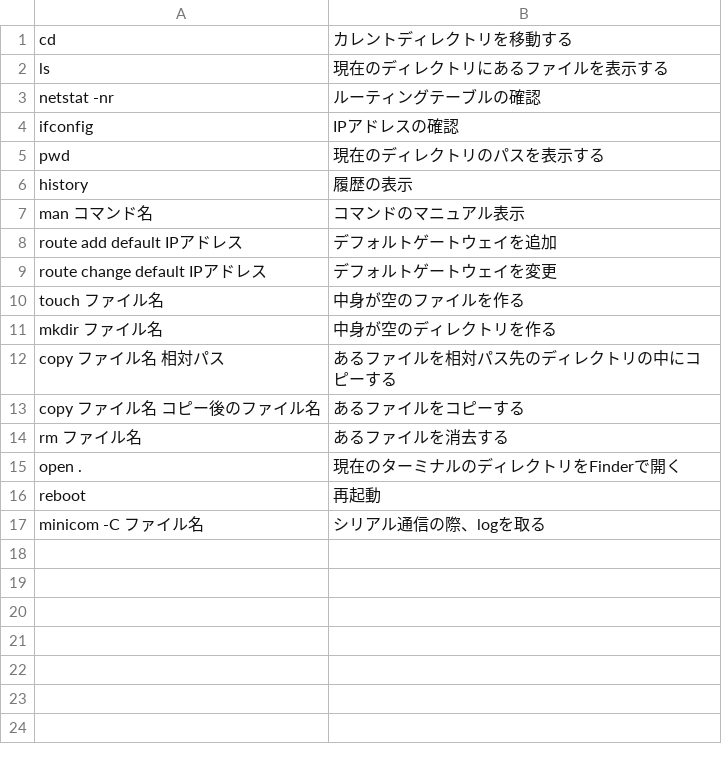
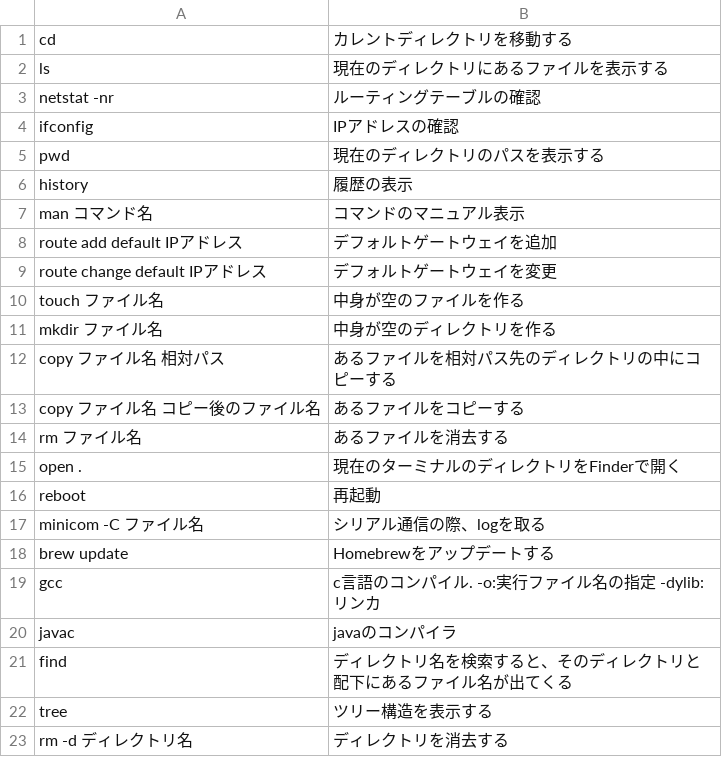
Before and after one commit to hi1rayama/MyCommandList, a CSV file: MyCommandList/MyCommandList/src/processing/1.csv, drawn as a sheet; the diff names each change by its address in the sheet, - before the commit and + after, or states it on an @@ line.

```diff
--- a/MyCommandList/MyCommandList/src/processing/1.csv
+++ b/MyCommandList/MyCommandList/src/processing/1.csv
+row 18: brew update | Homebrewをアップデートする
+row 19: gcc | c言語のコンパイル. -o:実行ファイル名の指定 -dylib:リンカ
+row 20: javac | javaのコンパイラ
+row 21: find | ディレクトリ名を検索すると、そのディレクトリと配下にあるファイル名が出てくる
+row 22: tree | ツリー構造を表示する
+row 23: rm -d ディレクトリ名 | ディレクトリを消去する
```
Also changed, not shown: 1 other file.
